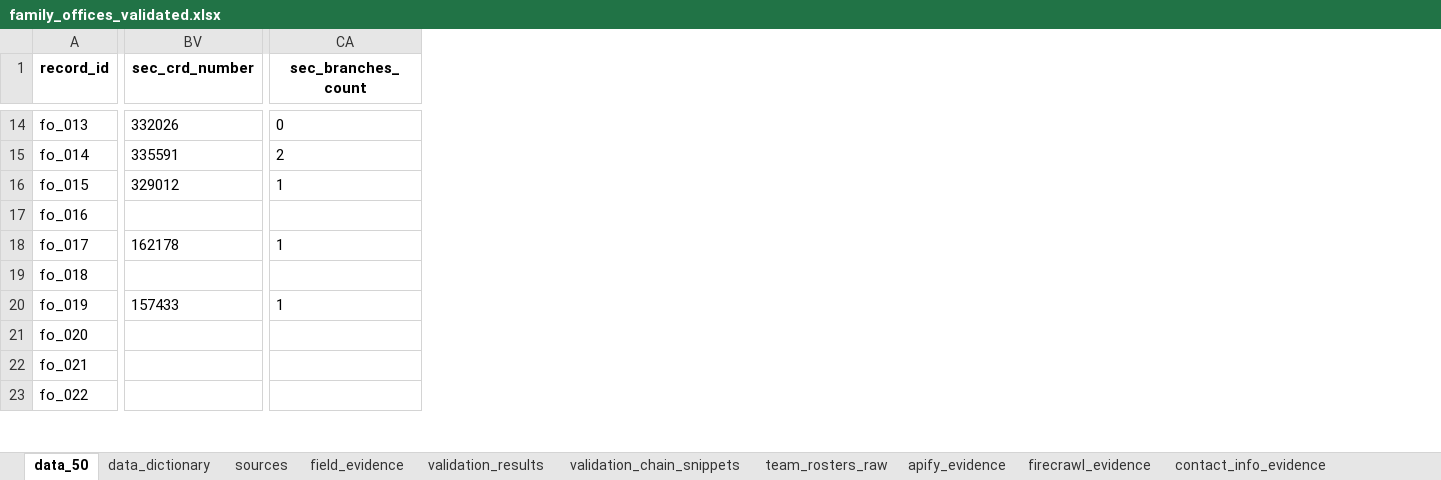
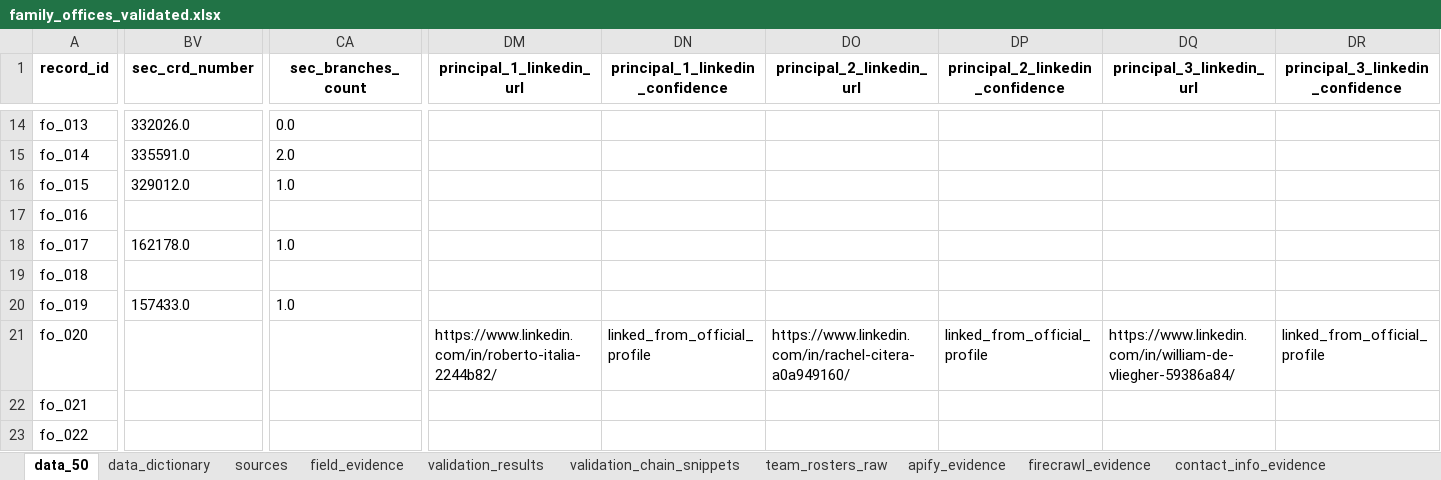
Before and after one commit to hassanasifai/polarity-fo-dataset-rag, an Excel workbook: data/processed/family_offices_validated.xlsx, sheet data_50, drawn as a sheet; only a part is shown, gaps mark what is left out; values as stored, in another font and other column widths than the file's, no borders; the diff covers the shown part only; the diff names each change by its address in the sheet, - before the commit and + after, or states it on an @@ line.

```diff
--- a/data/processed/family_offices_validated.xlsx (sheet data_50)
+++ b/data/processed/family_offices_validated.xlsx (sheet data_50)
+column DM (principal_1_linkedin_url), row 21: https://www.linkedin.com/in/roberto-italia-2244b82/
+column DN (principal_1_linkedin_confidence), row 21: linked_from_official_profile
+column DO (principal_2_linkedin_url), row 21: https://www.linkedin.com/in/rachel-citera-a0a949160/
+column DP (principal_2_linkedin_confidence), row 21: linked_from_official_profile
+column DQ (principal_3_linkedin_url), row 21: https://www.linkedin.com/in/william-de-vliegher-59386a84/
+column DR (principal_3_linkedin_confidence), row 21: linked_from_official_profile
-BV14 (sec_crd_number): 332026
+BV14 (sec_crd_number): 332026.0
-CA14 (sec_branches_count): 0
+CA14 (sec_branches_count): 0.0
-BV15 (sec_crd_number): 335591
+BV15 (sec_crd_number): 335591.0
-CA15 (sec_branches_count): 2
+CA15 (sec_branches_count): 2.0
-BV16 (sec_crd_number): 329012
+BV16 (sec_crd_number): 329012.0
-CA16 (sec_branches_count): 1
+CA16 (sec_branches_count): 1.0
-BV18 (sec_crd_number): 162178
+BV18 (sec_crd_number): 162178.0
-CA18 (sec_branches_count): 1
+CA18 (sec_branches_count): 1.0
-BV20 (sec_crd_number): 157433
+BV20 (sec_crd_number): 157433.0
-CA20 (sec_branches_count): 1
+CA20 (sec_branches_count): 1.0
```
Also changed, not shown: 11 added columns and 205 edited cells elsewhere in this sheet, sheet field_evidence, sheet data_dictionary, sheet validation_chain_snippets, 46 other files.
